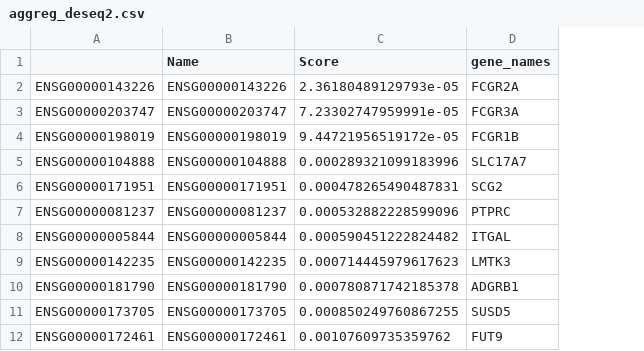
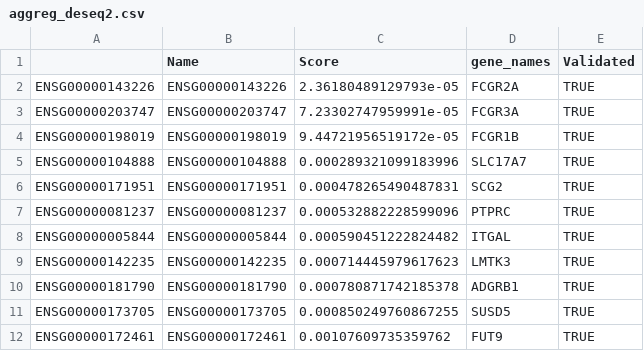
Before and after one commit to zgr2788/crossBBR_display, a CSV file: Aggregs/aggreg_deseq2.csv, drawn as a sheet; only a part is shown; the diff names each change by its address in the sheet, - before the commit and + after, or states it on an @@ line.

Commit message:
Add validation to DESeq2 results

```diff
--- a/Aggregs/aggreg_deseq2.csv
+++ b/Aggregs/aggreg_deseq2.csv
+column E (Validated), rows 2-12: all TRUE
```
Also changed, not shown: 1 other file.
